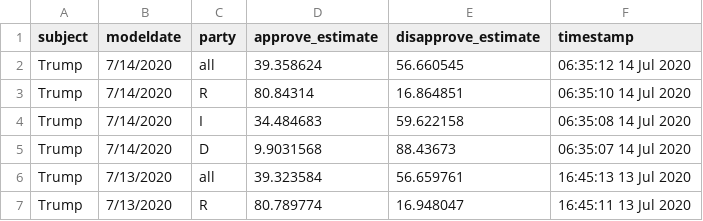
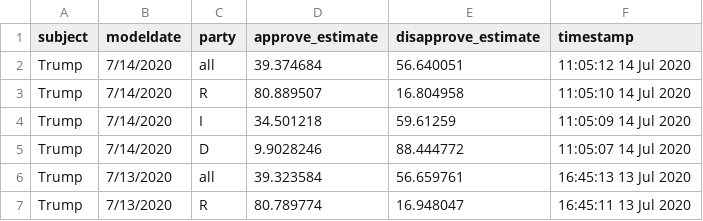
Before and after one commit to fivethirtyeight/covid-19-polls, a CSV file: covid_approval_toplines.csv, drawn as a sheet; only a part is shown.

Commit message:
update approval toplines

```diff
--- a/covid_approval_toplines.csv
+++ b/covid_approval_toplines.csv
@@ -1,6 +1,6 @@
 subject,modeldate,party,approve_estimate,disapprove_estimate,timestamp
-Trump,7/14/2020,all,39.358624,56.660545,06:35:12 14 Jul 2020
-Trump,7/14/2020,R,80.84314,16.864851,06:35:10 14 Jul 2020
-Trump,7/14/2020,I,34.484683,59.622158,06:35:08 14 Jul 2020
-Trump,7/14/2020,D,9.9031568,88.43673,06:35:07 14 Jul 2020
+Trump,7/14/2020,all,39.374684,56.640051,11:05:12 14 Jul 2020
+Trump,7/14/2020,R,80.889507,16.804958,11:05:10 14 Jul 2020
+Trump,7/14/2020,I,34.501218,59.61259,11:05:09 14 Jul 2020
+Trump,7/14/2020,D,9.9028246,88.444772,11:05:07 14 Jul 2020
 Trump,7/13/2020,all,39.323584,56.659761,16:45:13 13 Jul 2020
```
